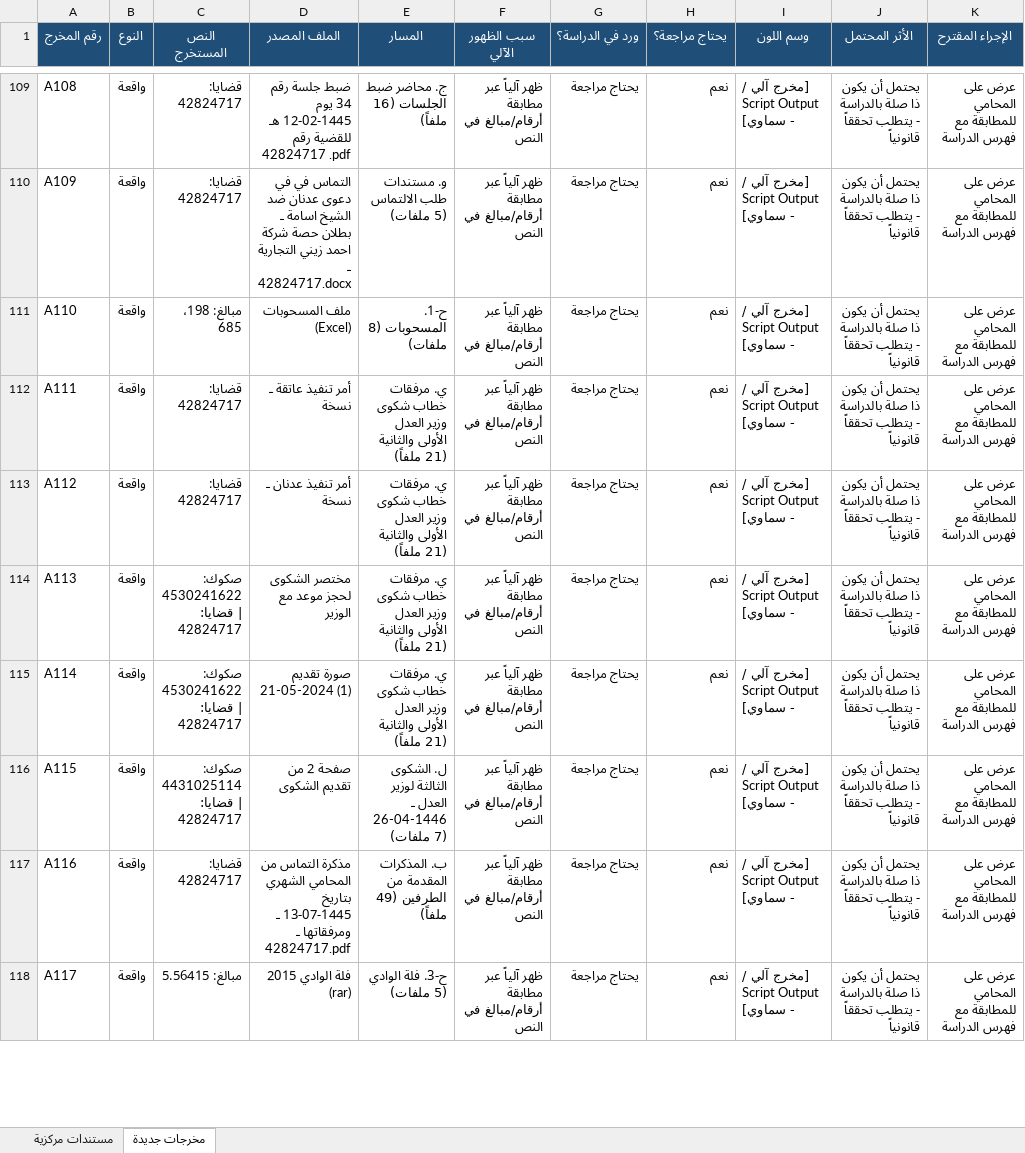
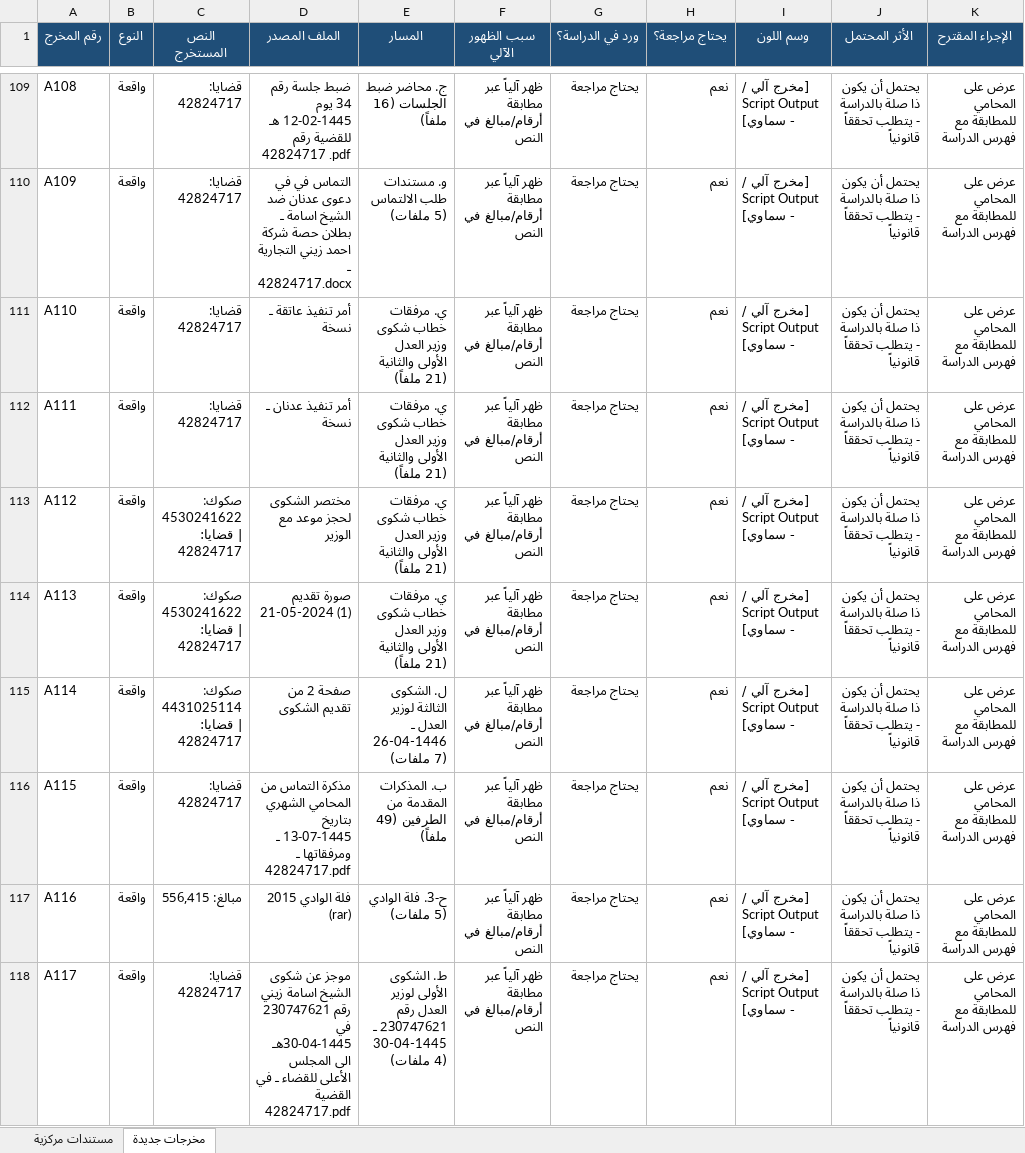
Before and after one commit to asim1417/zaini-case-audit, an Excel workbook: zaini_case_audit_output/outputs/excel/07_central_and_new_outputs.xlsx, sheet مخرجات جديدة, drawn as a sheet; only a part is shown, gaps mark what is left out; values as stored, in another font and other column widths than the file's, no borders; the diff covers the shown part only; the diff names each change by its address in the sheet, - before the commit and + after, or states it on an @@ line.

```diff
--- a/zaini_case_audit_output/outputs/excel/07_central_and_new_outputs.xlsx (sheet مخرجات جديدة)
+++ b/zaini_case_audit_output/outputs/excel/07_central_and_new_outputs.xlsx (sheet مخرجات جديدة)
-C111 (النص المستخرج): مبالغ: 198، 685
+C111 (النص المستخرج): قضايا: 42824717
-D111 (الملف المصدر): ملف المسحوبات (Excel)
+D111 (الملف المصدر): أمر تنفيذ عاتقة ـ نسخة
-E111 (المسار): ح-1. المسحوبات (8 ملفات)
+E111 (المسار): ي. مرفقات خطاب شكوى وزير العدل الأولى والثانية (21 ملفاً)
-D112 (الملف المصدر): أمر تنفيذ عاتقة ـ نسخة
+D112 (الملف المصدر): أمر تنفيذ عدنان ـ نسخة
-C113 (النص المستخرج): قضايا: 42824717
+C113 (النص المستخرج): صكوك: 4530241622 | قضايا: 42824717
-D113 (الملف المصدر): أمر تنفيذ عدنان ـ نسخة
+D113 (الملف المصدر): مختصر الشكوى لحجز موعد مع الوزير
-D114 (الملف المصدر): مختصر الشكوى لحجز موعد مع الوزير
+D114 (الملف المصدر): صورة تقديم 21-05-2024 (1)
-C115 (النص المستخرج): صكوك: 4530241622 | قضايا: 42824717
+C115 (النص المستخرج): صكوك: 4431025114 | قضايا: 42824717
-D115 (الملف المصدر): صورة تقديم 21-05-2024 (1)
+D115 (الملف المصدر): صفحة 2 من تقديم الشكوى
-E115 (المسار): ي. مرفقات خطاب شكوى وزير العدل الأولى والثانية (21 ملفاً)
+E115 (المسار): ل. الشكوى الثالثة لوزير العدل ـ 26-04-1446 (7 ملفات)
-C116 (النص المستخرج): صكوك: 4431025114 | قضايا: 42824717
+C116 (النص المستخرج): قضايا: 42824717
-D116 (الملف المصدر): صفحة 2 من تقديم الشكوى
+D116 (الملف المصدر): مذكرة التماس من المحامي الشهري بتاريخ 13-07-1445 ـ ومرفقاتها ـ 42824717.pdf
-E116 (المسار): ل. الشكوى الثالثة لوزير العدل ـ 26-04-1446 (7 ملفات)
+E116 (المسار): ب. المذكرات المقدمة من الطرفين (49 ملفاً)
-C117 (النص المستخرج): قضايا: 42824717
+C117 (النص المستخرج): مبالغ: 556,415
-D117 (الملف المصدر): مذكرة التماس من المحامي الشهري بتاريخ 13-07-1445 ـ ومرفقاتها ـ 42824717.pdf
+D117 (الملف المصدر): فلة الوادي 2015 (rar)
-E117 (المسار): ب. المذكرات المقدمة من الطرفين (49 ملفاً)
+E117 (المسار): ح-3. فلة الوادي (5 ملفات)
-C118 (النص المستخرج): مبالغ: 5.56415
+C118 (النص المستخرج): قضايا: 42824717
-D118 (الملف المصدر): فلة الوادي 2015 (rar)
+D118 (الملف المصدر): موجز عن شكوى الشيخ اسامة زيني رقم 230747621 في 30-04-1445هـ الى المجلس الأعلى للقضاء ـ في القضية 42824717.pdf
-E118 (المسار): ح-3. فلة الوادي (5 ملفات)
+E118 (المسار): ط. الشكوى الأولى لوزير العدل رقم 230747621 ـ 30-04-1445 (4 ملفات)
```
Also changed, not shown: 1 removed row and 55 edited cells elsewhere in this sheet, zaini_case_audit_output/outputs/excel/01_full_file_inventory.xlsx, zaini_case_audit_output/outputs/excel/02_study_vs_drive_comparison.xlsx, 18 other files.
